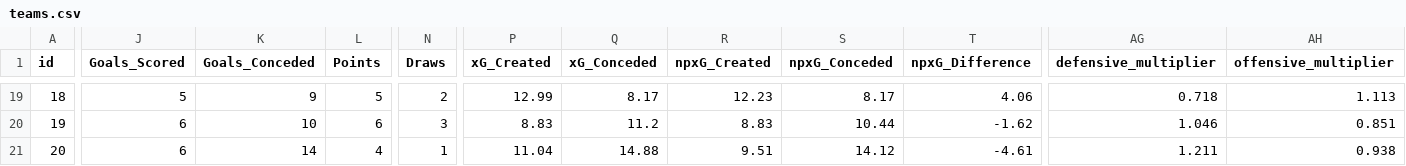
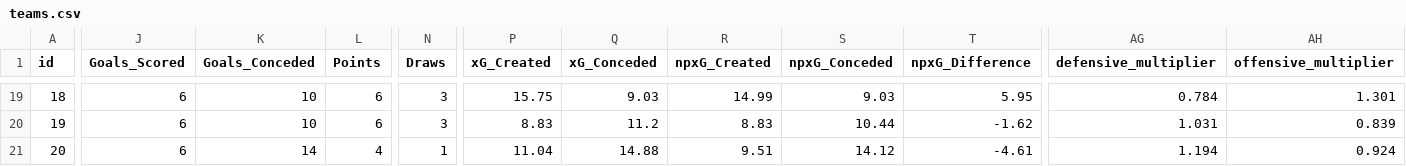
Before and after one commit to jishnuvb2/fplDataAnalysis, a CSV file: teams.csv, drawn as a sheet; only a part is shown, gaps mark what is left out; the diff covers the shown part only; the diff names each change by its address in the sheet, - before the commit and + after, or states it on an @@ line.

```diff
--- a/teams.csv
+++ b/teams.csv
-J19 (Goals_Scored): 5
+J19 (Goals_Scored): 6
-K19 (Goals_Conceded): 9
+K19 (Goals_Conceded): 10
-L19 (Points): 5
+L19 (Points): 6
-N19 (Draws): 2
+N19 (Draws): 3
-P19 (xG_Created): 12.99
+P19 (xG_Created): 15.75
-Q19 (xG_Conceded): 8.17
+Q19 (xG_Conceded): 9.03
-R19 (npxG_Created): 12.23
+R19 (npxG_Created): 14.99
-S19 (npxG_Conceded): 8.17
+S19 (npxG_Conceded): 9.03
-T19 (npxG_Difference): 4.06
+T19 (npxG_Difference): 5.95
-AG19 (defensive_multiplier): 0.718
+AG19 (defensive_multiplier): 0.784
-AH19 (offensive_multiplier): 1.113
+AH19 (offensive_multiplier): 1.301
-AG20 (defensive_multiplier): 1.046
+AG20 (defensive_multiplier): 1.031
-AH20 (offensive_multiplier): 0.851
+AH20 (offensive_multiplier): 0.839
-AG21 (defensive_multiplier): 1.211
+AG21 (defensive_multiplier): 1.194
-AH21 (offensive_multiplier): 0.938
+AH21 (offensive_multiplier): 0.924
```
Also changed, not shown: 67 edited cells elsewhere in this file, players.csv.
